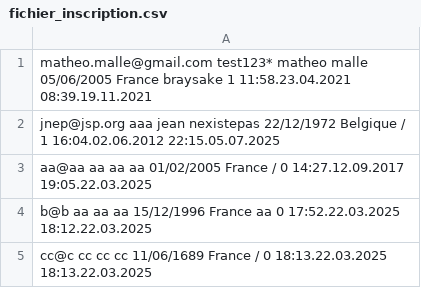
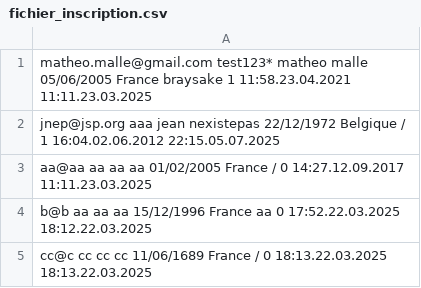
Before and after one commit to braysake/projet-info-S4, a CSV file: [phase#2]/fichier_inscription.csv, drawn as a sheet.

```diff
--- a/[phase#2]/fichier_inscription.csv
+++ b/[phase#2]/fichier_inscription.csv
@@ -1,4 +1,4 @@
-matheo.malle@gmail.com test123* matheo malle 05/06/2005 France braysake 1 11:58.23.04.2021 08:39.19.11.2021 |
+matheo.malle@gmail.com test123* matheo malle 05/06/2005 France braysake 1 11:58.23.04.2021 11:11.23.03.2025 |
 jnep@jsp.org aaa jean nexistepas 22/12/1972 Belgique / 1 16:04.02.06.2012 22:15.05.07.2025 |
-aa@aa aa aa aa 01/02/2005 France / 0 14:27.12.09.2017 19:05.22.03.2025 |
+aa@aa aa aa aa 01/02/2005 France / 0 14:27.12.09.2017 11:11.23.03.2025 |
 b@b aa aa aa 15/12/1996 France aa 0 17:52.22.03.2025 18:12.22.03.2025 |
```
Also changed, not shown: 1 other file.
